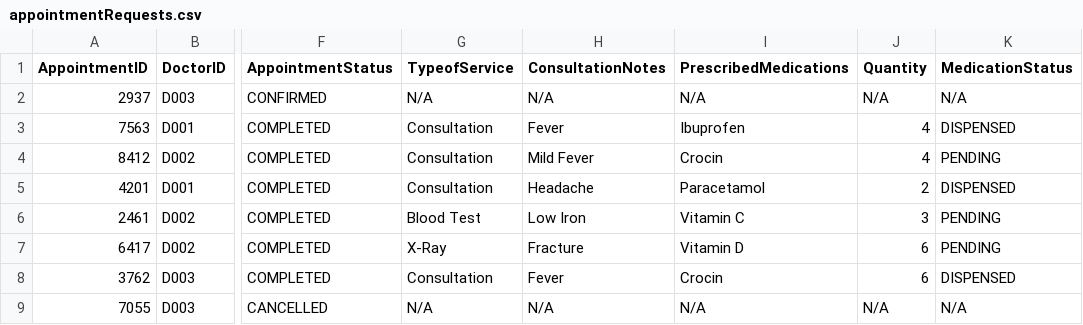
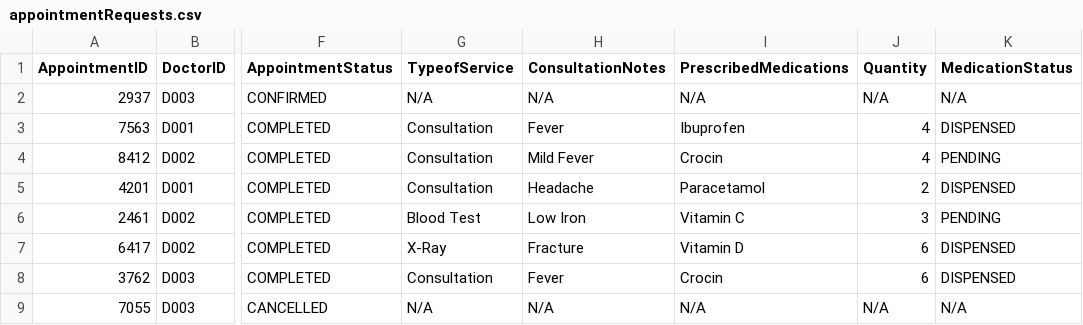
Before and after one commit to KuroInit/SC2002_Assignment, a CSV file: appointmentRequests.csv, drawn as a sheet; only a part is shown, gaps mark what is left out; the diff names each change by its address in the sheet, - before the commit and + after, or states it on an @@ line.

```diff
--- a/appointmentRequests.csv
+++ b/appointmentRequests.csv
-K7 (MedicationStatus): PENDING
+K7 (MedicationStatus): DISPENSED
```
Also changed, not shown: Patient_List.csv, Patient_Passwords.csv, 10 other files.
